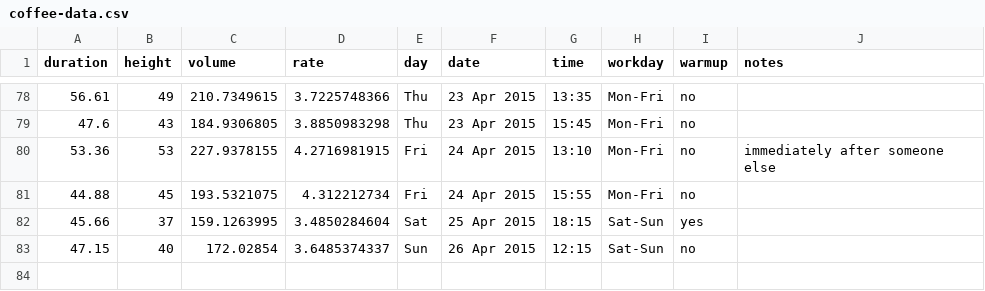
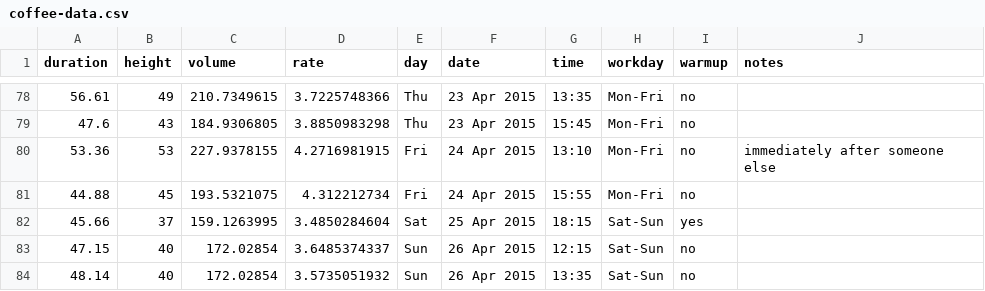
Before and after one commit to scevans/coffee-data, a CSV file: coffee-data.csv, drawn as a sheet; only a part is shown, gaps mark what is left out.

```diff
--- a/coffee-data.csv
+++ b/coffee-data.csv
@@ -83 +83,2 @@ duration,height,volume,rate,day,date,time,workday,warmup,notes
 47.15,40,172.02854,3.6485374337,Sun,26 Apr 2015,12:15,Sat-Sun,no,
+48.14,40,172.02854,3.5735051932,Sun,26 Apr 2015,13:35,Sat-Sun,no,
```
Also changed, not shown: 6 other files.
